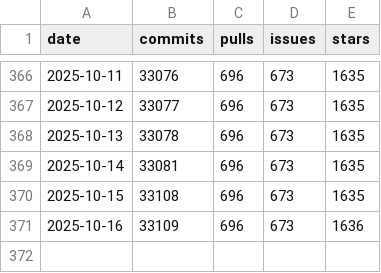
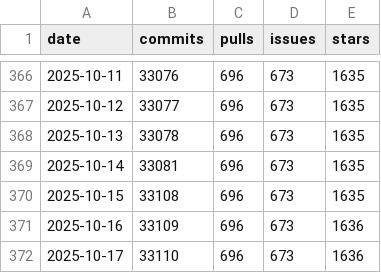
Before and after one commit to romanzipp/romanzipp, a CSV file: stats.csv, drawn as a sheet; only a part is shown, gaps mark what is left out; the diff names each change by its address in the sheet, - before the commit and + after, or states it on an @@ line.

```diff
--- a/stats.csv
+++ b/stats.csv
+row 372: 2025-10-17 | 33110 | 696 | 673 | 1636
```
Also changed, not shown: 2 other files.
